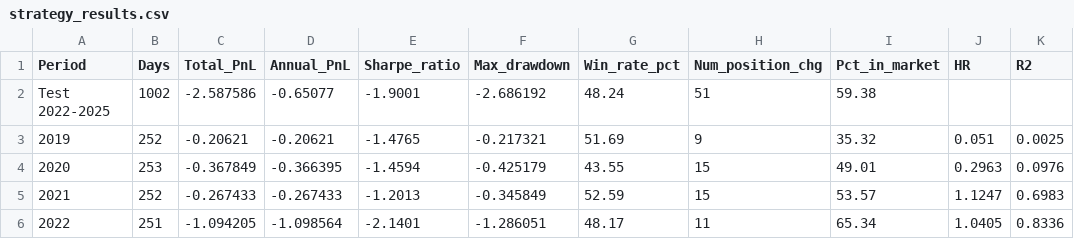
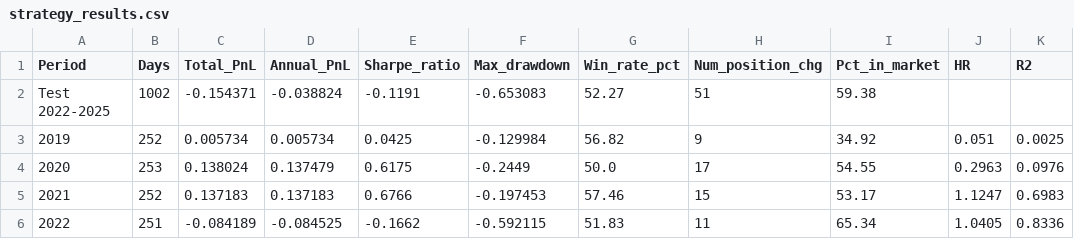
Before and after one commit to MichelleDataSci/pairs-trading-capstone, a CSV file: outputs/reports/strategy_results.csv, drawn as a sheet; only a part is shown; the diff covers the shown part only.

Commit message:
Fix backtest timing: next-day execution convention
Changed backtest loop to use z_prev (yesterday's z-score) for all
entry/exit decisions, so signals are observed at day i-1 close and
trades execute at day i. This prevents earning the same-day spread
move that triggered the signal.

Results change significantly:
  Before: 0 of 7 walk-forward years profitable, avg Sharpe -1.76
  After:  4 of 7 walk-forward years profitable, avg Sharpe +0.18

Updated phase3_report.md and PROGRESS.md with corrected figures.

```diff
--- a/outputs/reports/strategy_results.csv
+++ b/outputs/reports/strategy_results.csv
@@ -1,6 +1,6 @@
 Period,Days,Total_PnL,Annual_PnL,Sharpe_ratio,Max_drawdown,Win_rate_pct,Num_position_chg,Pct_in_market,HR,R2
-Test 2022-2025,1002,-2.587586,-0.65077,-1.9001,-2.686192,48.24,51,59.38,,
-2019,252,-0.20621,-0.20621,-1.4765,-0.217321,51.69,9,35.32,0.051,0.0025
-2020,253,-0.367849,-0.366395,-1.4594,-0.425179,43.55,15,49.01,0.2963,0.0976
-2021,252,-0.267433,-0.267433,-1.2013,-0.345849,52.59,15,53.57,1.1247,0.6983
-2022,251,-1.094205,-1.098564,-2.1401,-1.286051,48.17,11,65.34,1.0405,0.8336
+Test 2022-2025,1002,-0.154371,-0.038824,-0.1191,-0.653083,52.27,51,59.38,,
+2019,252,0.005734,0.005734,0.0425,-0.129984,56.82,9,34.92,0.051,0.0025
+2020,253,0.138024,0.137479,0.6175,-0.2449,50.0,17,54.55,0.2963,0.0976
+2021,252,0.137183,0.137183,0.6766,-0.197453,57.46,15,53.17,1.1247,0.6983
+2022,251,-0.084189,-0.084525,-0.1662,-0.592115,51.83,11,65.34,1.0405,0.8336
```
Also changed, not shown: 16 edited cells elsewhere in this file, 6 other files.
